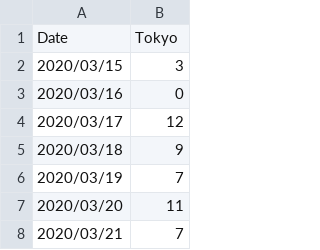
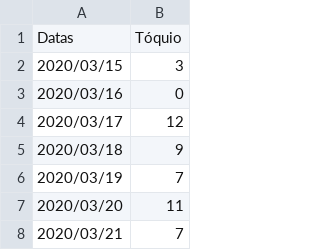
Before and after one commit to isplay/projeto_propagacao_epidemias, a CSV file: Outros csv/Tokyo_Japan_Data_Covid_19.csv (was csv/Tokyo_Japan_Data_Covid_19.csv), drawn as a sheet; only a part is shown; removed rows and columns are numbered as before the commit, all else as after; the diff names each change by its address in the sheet, - before the commit and + after, or states it on an @@ line.

```diff
--- a/csv/Tokyo_Japan_Data_Covid_19.csv
+++ b/Outros csv/Tokyo_Japan_Data_Covid_19.csv
-row 1: Date | Tokyo
+row 1: Datas | Tóquio
```
Also changed, not shown: Outros csv/Infectados_em_Niterói.csv, Outros csv/New_York_County_USA_Data_Covid.csv, 14 other files.
